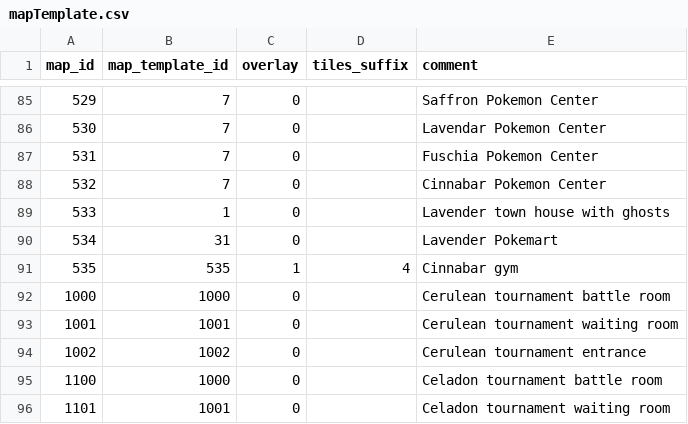
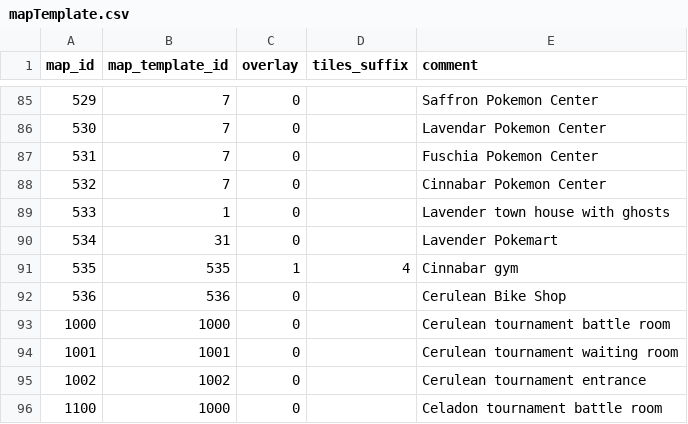
Before and after one commit to Jake-L/PokemonOceanBlue, a CSV file: src/rawdata/mapTemplate.csv, drawn as a sheet; only a part is shown, gaps mark what is left out; the shorter side is filled out with more unchanged rows.

```diff
--- a/src/rawdata/mapTemplate.csv
+++ b/src/rawdata/mapTemplate.csv
@@ -91,2 +91,3 @@ map_id,map_template_id,overlay,tiles_suffix,comment
 535,535,1,4,Cinnabar gym
+536,536,0,,Cerulean Bike Shop
 1000,1000,0,,Cerulean tournament battle room
```
Also changed, not shown: src/maps/map33.csv, src/rawdata/mapObjects.csv, 3 other files.
